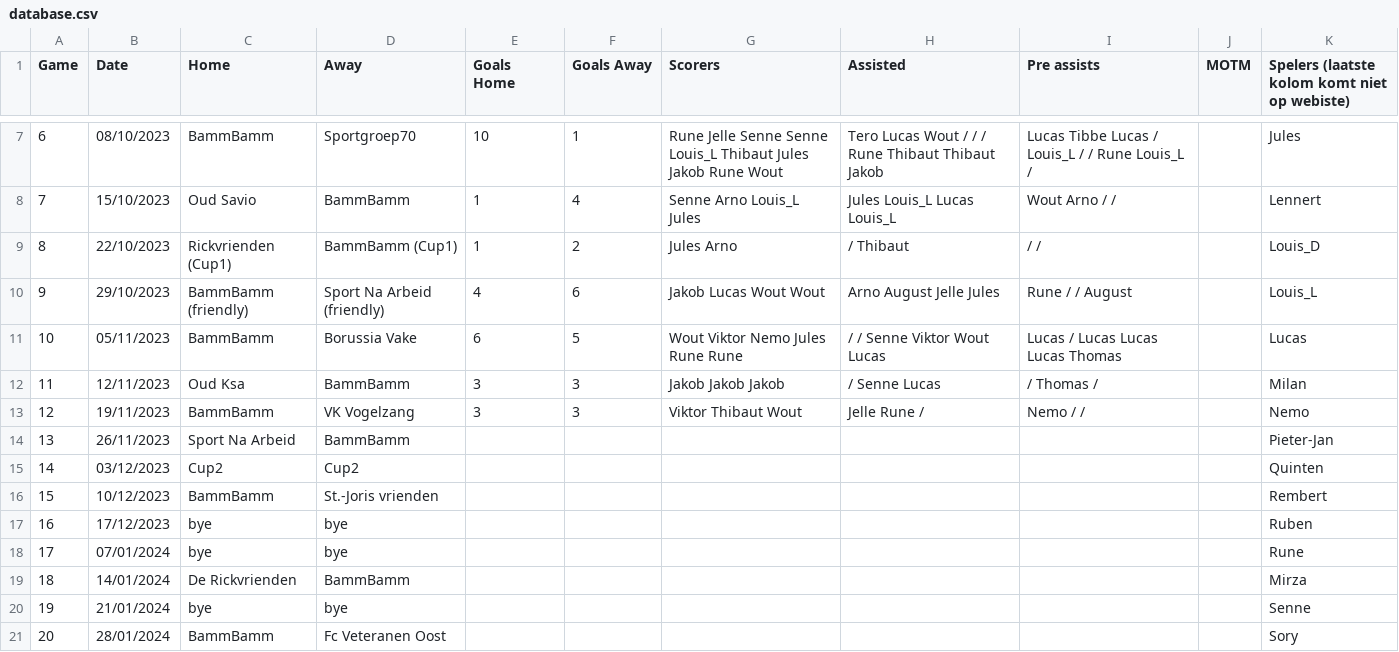
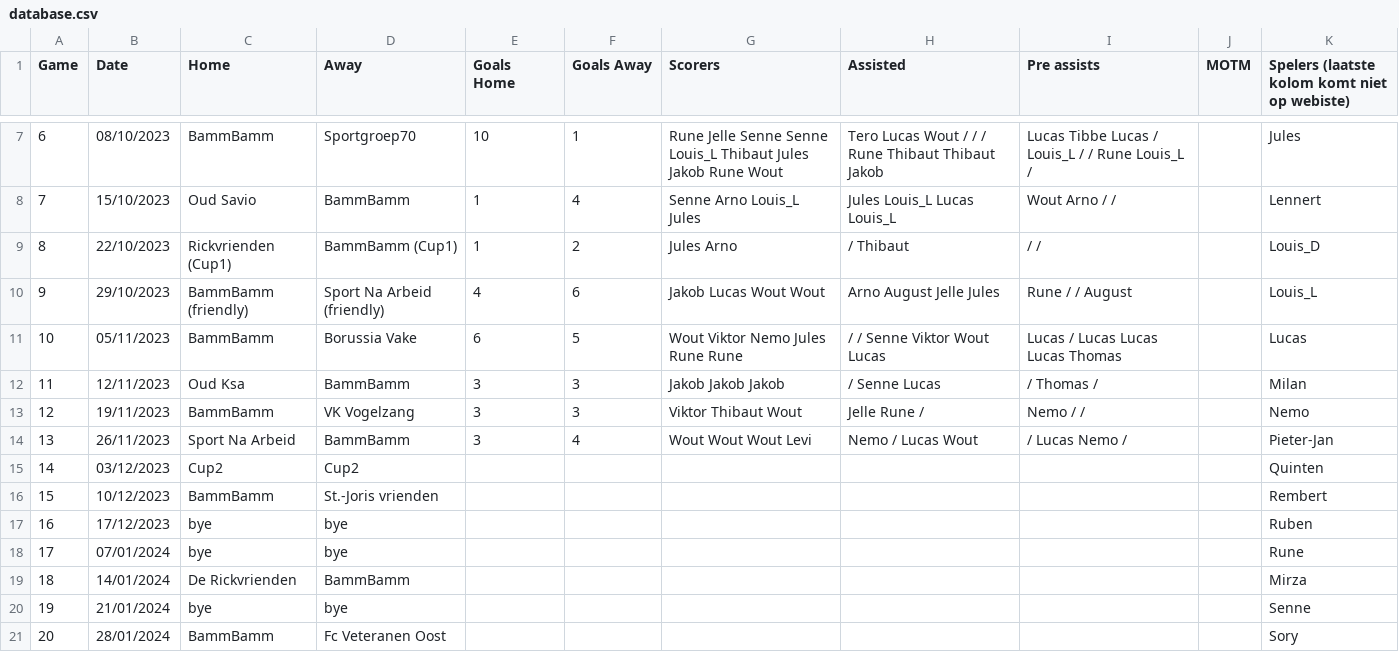
Before and after one commit to 01032213/website_bammbamm, a CSV file: Website_soccer_final/assets/database.csv, drawn as a sheet; only a part is shown, gaps mark what is left out.

Commit message:
match tegen sna 26/11

```diff
--- a/Website_soccer_final/assets/database.csv
+++ b/Website_soccer_final/assets/database.csv
@@ -13,3 +13,3 @@ Game,Date,Home,Away,Goals Home,Goals Away,Scorers,Assisted,Pre assists,MOTM,Spel
 12,19/11/2023,BammBamm,VK Vogelzang,3,3,Viktor Thibaut Wout,Jelle Rune /,Nemo / /,,Nemo
-13,26/11/2023,Sport Na Arbeid,BammBamm,,,,,,,Pieter-Jan
+13,26/11/2023,Sport Na Arbeid,BammBamm,3,4,Wout Wout Wout Levi,Nemo / Lucas Wout,/ Lucas Nemo /,,Pieter-Jan
 14,03/12/2023,Cup2,Cup2,,,,,,,Quinten
```
